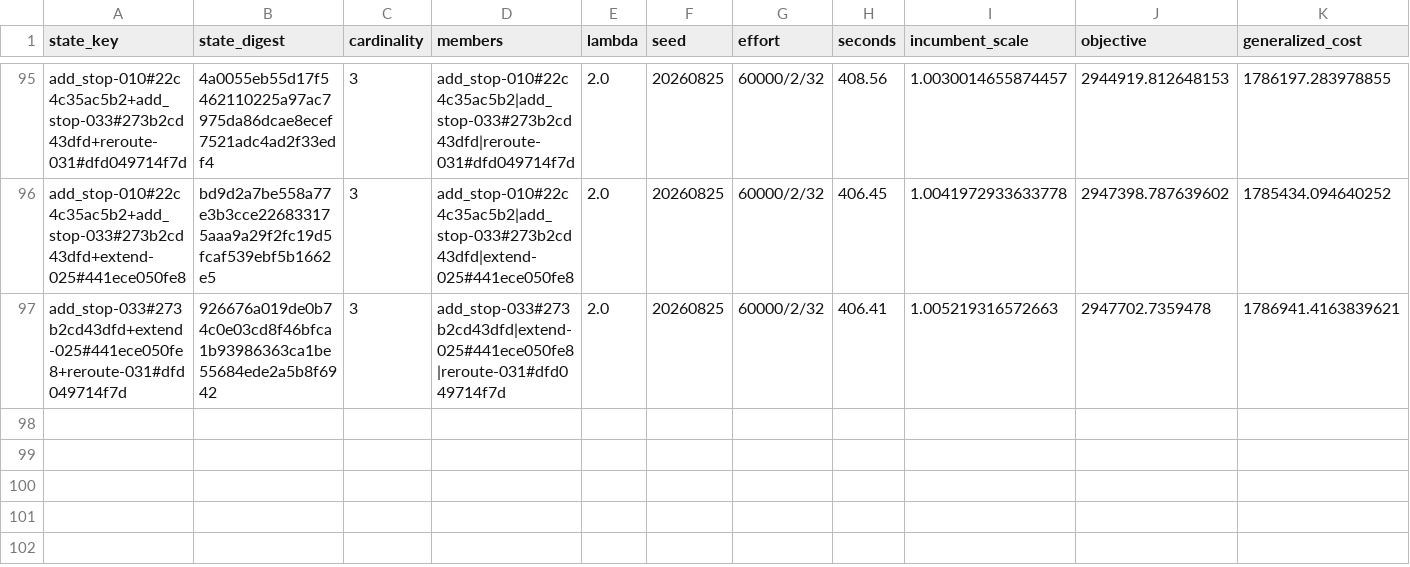
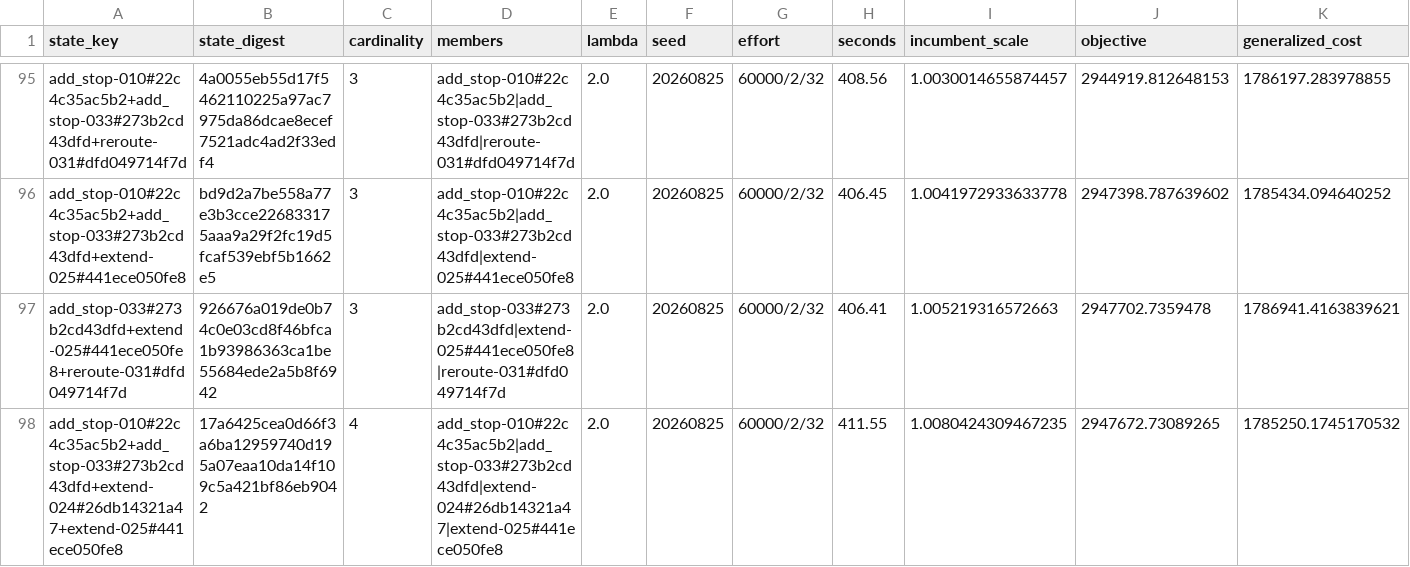
Before and after one commit to ian-gregory94/cota-route-optimization, a CSV file: outputs/exp3/stageA_states.csv, drawn as a sheet; only a part is shown, gaps mark what is left out; rows hold the shown columns only; the diff names each change by its address in the sheet, - before the commit and + after, or states it on an @@ line.

```diff
--- a/outputs/exp3/stageA_states.csv
+++ b/outputs/exp3/stageA_states.csv
+row 98: add_stop-010#22c4c35ac5b2+add_stop-033#273b2cd43dfd+extend-024#26db14321a47+extend-025#441ece050fe8 | 17a6425cea0d66f3a6ba12959740d195a07eaa10da14f109c5a421bf86eb9042 | 4 | add_stop-010#22c4c35ac5b2|add_stop-033#273b2cd43dfd|extend-024#26db14321a47|extend-025#441ece050fe8 | 2.0 | 20260825 | 60000/2/32 | 411.55 | 1.0080424309467235 | 2947672.73089265 | 1785250.1745170532
```
Also changed, not shown: 4 other files.
